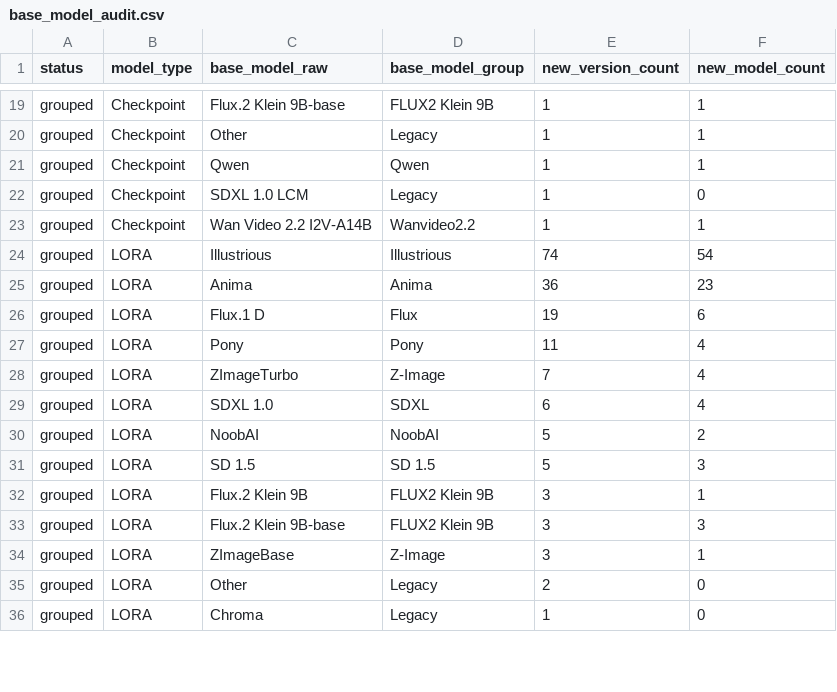
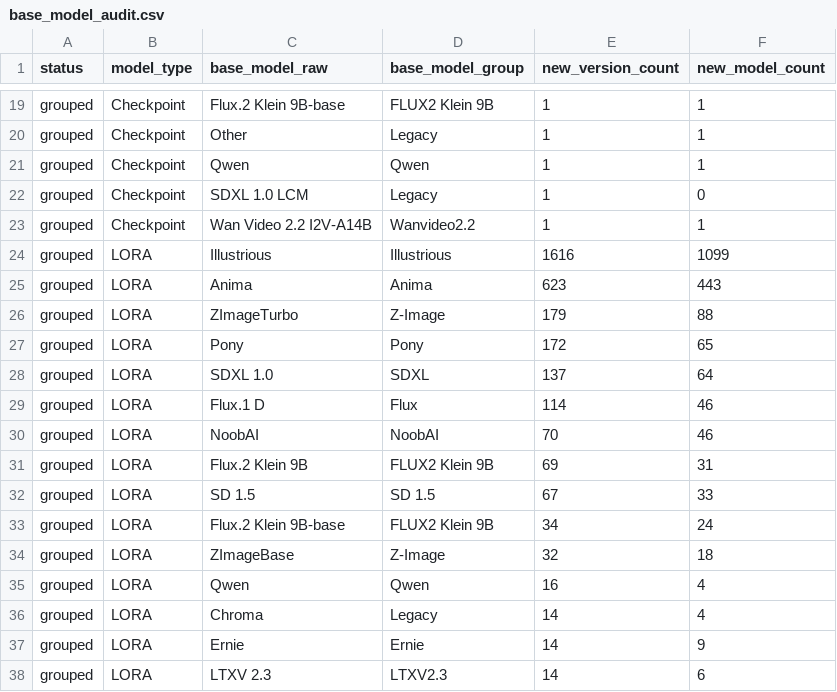
Before and after one commit to Shiba-2-shiba/civiresearch-experimental, a CSV file: data/exports/base_model_audit.csv, drawn as a sheet; only a part is shown, gaps mark what is left out; the diff covers the shown part only.

```diff
--- a/data/exports/base_model_audit.csv
+++ b/data/exports/base_model_audit.csv
@@ -23,14 +23,16 @@ grouped,Checkpoint,SDXL 1.0 LCM,Legacy,1,0
 grouped,Checkpoint,Wan Video 2.2 I2V-A14B,Wanvideo2.2,1,1
-grouped,LORA,Illustrious,Illustrious,74,54
-grouped,LORA,Anima,Anima,36,23
-grouped,LORA,Flux.1 D,Flux,19,6
-grouped,LORA,Pony,Pony,11,4
-grouped,LORA,ZImageTurbo,Z-Image,7,4
-grouped,LORA,SDXL 1.0,SDXL,6,4
-grouped,LORA,NoobAI,NoobAI,5,2
-grouped,LORA,SD 1.5,SD 1.5,5,3
-grouped,LORA,Flux.2 Klein 9B,FLUX2 Klein 9B,3,1
-grouped,LORA,Flux.2 Klein 9B-base,FLUX2 Klein 9B,3,3
-grouped,LORA,ZImageBase,Z-Image,3,1
-grouped,LORA,Other,Legacy,2,0
-grouped,LORA,Chroma,Legacy,1,0
+grouped,LORA,Illustrious,Illustrious,1616,1099
+grouped,LORA,Anima,Anima,623,443
+grouped,LORA,ZImageTurbo,Z-Image,179,88
+grouped,LORA,Pony,Pony,172,65
+grouped,LORA,SDXL 1.0,SDXL,137,64
+grouped,LORA,Flux.1 D,Flux,114,46
+grouped,LORA,NoobAI,NoobAI,70,46
+grouped,LORA,Flux.2 Klein 9B,FLUX2 Klein 9B,69,31
+grouped,LORA,SD 1.5,SD 1.5,67,33
+grouped,LORA,Flux.2 Klein 9B-base,FLUX2 Klein 9B,34,24
+grouped,LORA,ZImageBase,Z-Image,32,18
+grouped,LORA,Qwen,Qwen,16,4
+grouped,LORA,Chroma,Legacy,14,4
+grouped,LORA,Ernie,Ernie,14,9
+grouped,LORA,LTXV 2.3,LTXV2.3,14,6
```
Also changed, not shown: 16 added rows and 10 edited cells elsewhere in this file, data/daily_counts.csv, data/exports/monthly_counts.csv, 3 other files.
